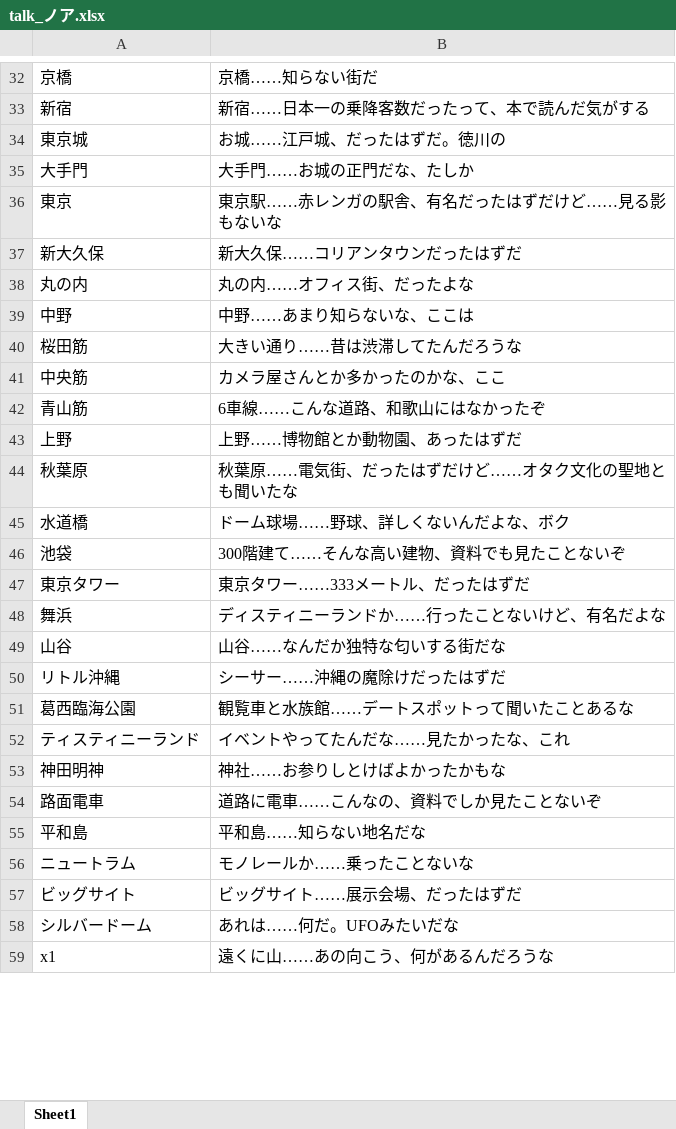
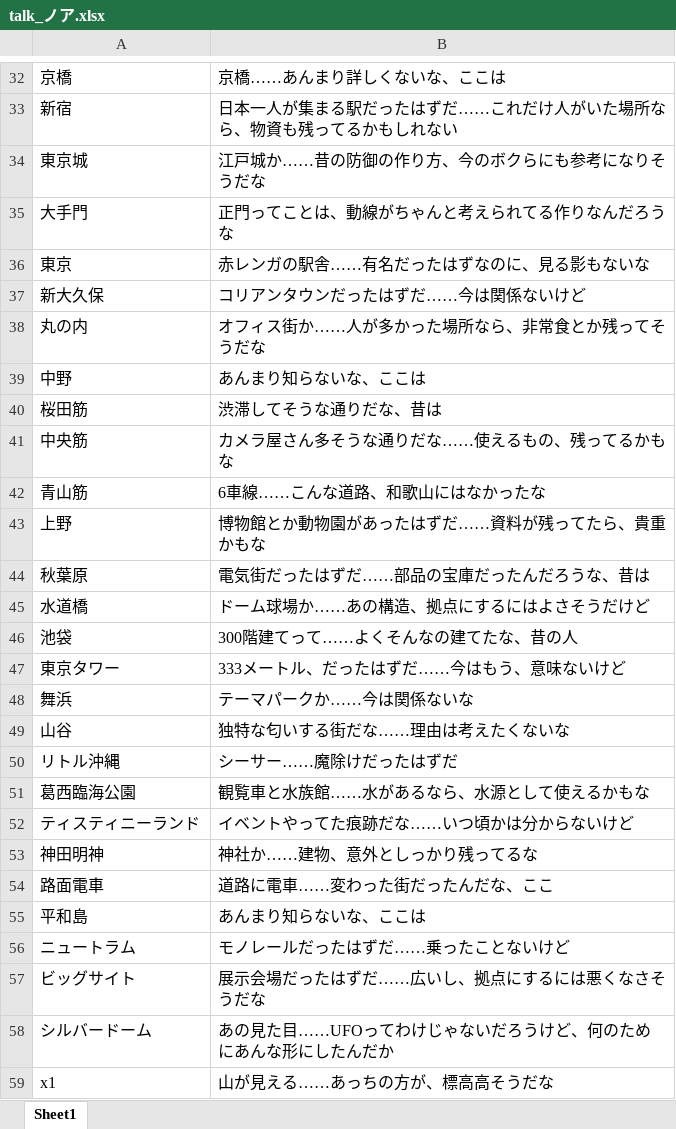
Before and after one commit to eqlair/magia-pilgrims, an Excel workbook: public/files/CHR/talk_ノア.xlsx, sheet Sheet1, drawn as a sheet; only a part is shown, gaps mark what is left out; values as stored, in another font and other column widths than the file's, no borders; the diff covers the shown part only; the diff names each change by its address in the sheet, - before the commit and + after, or states it on an @@ line.

```diff
--- a/public/files/CHR/talk_ノア.xlsx (sheet Sheet1)
+++ b/public/files/CHR/talk_ノア.xlsx (sheet Sheet1)
-B32: 京橋……知らない街だ
+B32: 京橋……あんまり詳しくないな、ここは
-B33: 新宿……日本一の乗降客数だったって、本で読んだ気がする
+B33: 日本一人が集まる駅だったはずだ……これだけ人がいた場所なら、物資も残ってるかもしれない
-B34: お城……江戸城、だったはずだ。徳川の
+B34: 江戸城か……昔の防御の作り方、今のボクらにも参考になりそうだな
-B35: 大手門……お城の正門だな、たしか
+B35: 正門ってことは、動線がちゃんと考えられてる作りなんだろうな
-B36: 東京駅……赤レンガの駅舎、有名だったはずだけど……見る影もないな
+B36: 赤レンガの駅舎……有名だったはずなのに、見る影もないな
-B37: 新大久保……コリアンタウンだったはずだ
+B37: コリアンタウンだったはずだ……今は関係ないけど
-B38: 丸の内……オフィス街、だったよな
+B38: オフィス街か……人が多かった場所なら、非常食とか残ってそうだな
-B39: 中野……あまり知らないな、ここは
+B39: あんまり知らないな、ここは
-B40: 大きい通り……昔は渋滞してたんだろうな
+B40: 渋滞してそうな通りだな、昔は
-B41: カメラ屋さんとか多かったのかな、ここ
+B41: カメラ屋さん多そうな通りだな……使えるもの、残ってるかもな
-B42: 6車線……こんな道路、和歌山にはなかったぞ
+B42: 6車線……こんな道路、和歌山にはなかったな
-B43: 上野……博物館とか動物園、あったはずだ
+B43: 博物館とか動物園があったはずだ……資料が残ってたら、貴重かもな
-B44: 秋葉原……電気街、だったはずだけど……オタク文化の聖地とも聞いたな
+B44: 電気街だったはずだ……部品の宝庫だったんだろうな、昔は
-B45: ドーム球場……野球、詳しくないんだよな、ボク
+B45: ドーム球場か……あの構造、拠点にするにはよさそうだけど
-B46: 300階建て……そんな高い建物、資料でも見たことないぞ
+B46: 300階建てって……よくそんなの建てたな、昔の人
-B47: 東京タワー……333メートル、だったはずだ
+B47: 333メートル、だったはずだ……今はもう、意味ないけど
-B48: ディスティニーランドか……行ったことないけど、有名だよな
+B48: テーマパークか……今は関係ないな
-B49: 山谷……なんだか独特な匂いする街だな
+B49: 独特な匂いする街だな……理由は考えたくないな
-B50: シーサー……沖縄の魔除けだったはずだ
+B50: シーサー……魔除けだったはずだ
-B51: 観覧車と水族館……デートスポットって聞いたことあるな
+B51: 観覧車と水族館……水があるなら、水源として使えるかもな
-B52: イベントやってたんだな……見たかったな、これ
+B52: イベントやってた痕跡だな……いつ頃かは分からないけど
-B53: 神社……お参りしとけばよかったかもな
+B53: 神社か……建物、意外としっかり残ってるな
-B54: 道路に電車……こんなの、資料でしか見たことないぞ
+B54: 道路に電車……変わった街だったんだな、ここ
-B55: 平和島……知らない地名だな
+B55: あんまり知らないな、ここは
-B56: モノレールか……乗ったことないな
+B56: モノレールだったはずだ……乗ったことないけど
-B57: ビッグサイト……展示会場、だったはずだ
+B57: 展示会場だったはずだ……広いし、拠点にするには悪くなさそうだな
-B58: あれは……何だ。UFOみたいだな
+B58: あの見た目……UFOってわけじゃないだろうけど、何のためにあんな形にしたんだか
-B59: 遠くに山……あの向こう、何があるんだろうな
+B59: 山が見える……あっちの方が、標高高そうだな
```
Also changed, not shown: 64 edited cells elsewhere in this sheet, files/CHR/talk_ななよ.xlsx, files/CHR/talk_白蓮.xlsx, 23 other files.
